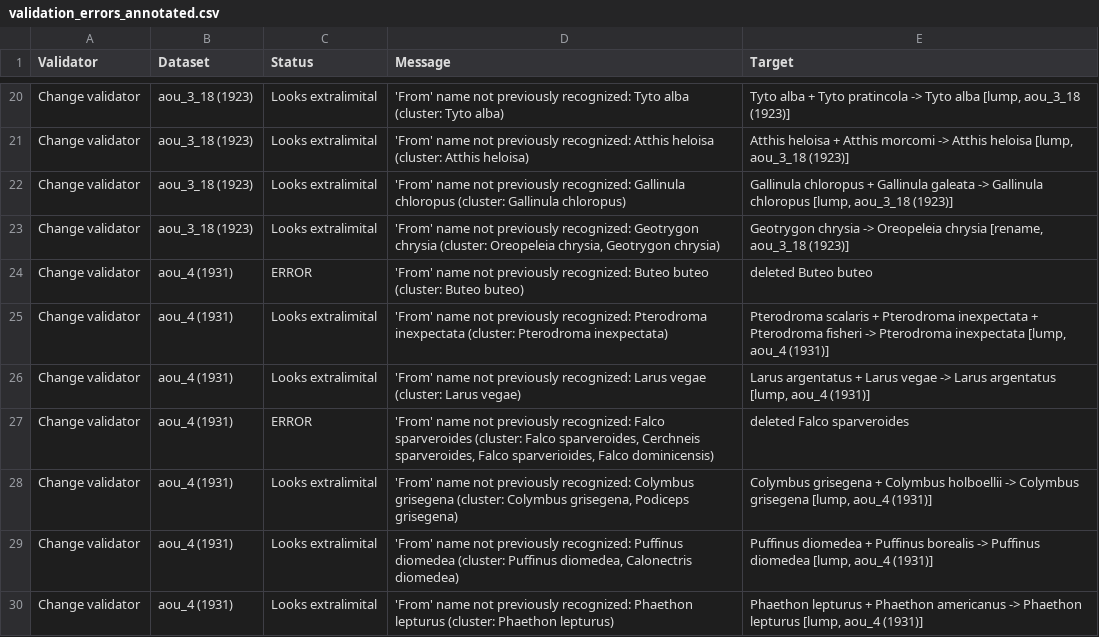
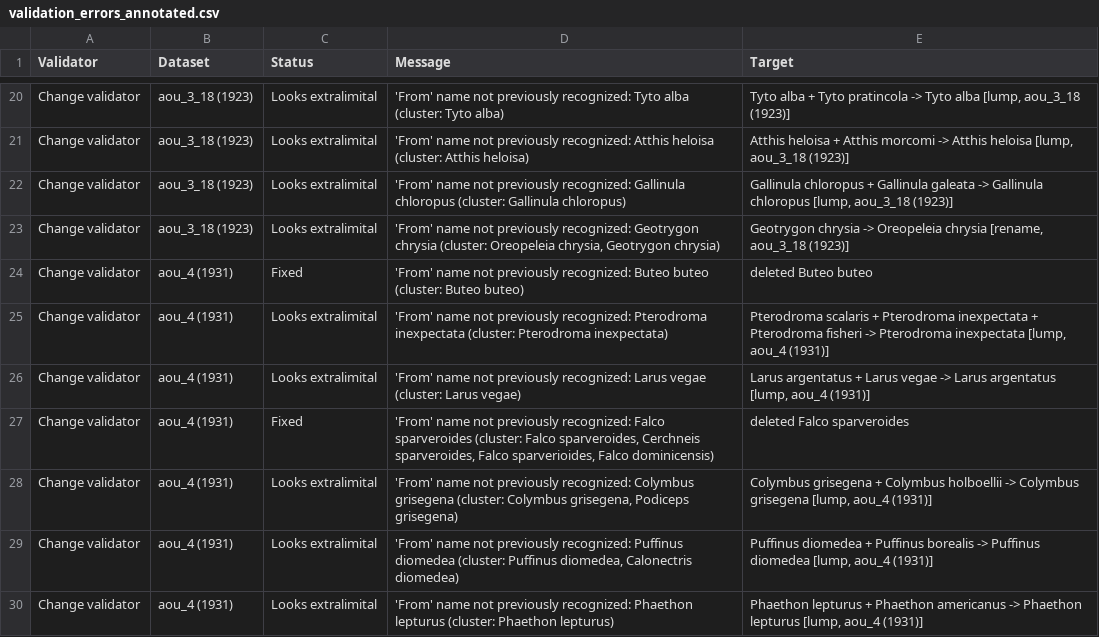
Before and after one commit to gaurav/aou_checklists, a CSV file: validation_errors/validation_errors_annotated.csv, drawn as a sheet; only a part is shown, gaps mark what is left out; the diff covers the shown part only.

```diff
--- a/validation_errors/validation_errors_annotated.csv
+++ b/validation_errors/validation_errors_annotated.csv
@@ -23,6 +23,6 @@ Change validator,aou_3_18 (1923),Looks extralimital,'From' name not previously r
 Change validator,aou_3_18 (1923),Looks extralimital,"'From' name not previously recognized: Geotrygon chrysia (cluster: Oreopeleia chrysia, Geotrygon chrysia)","Geotrygon chrysia -> Oreopeleia chrysia [rename, aou_3_18 (1923)]"
-Change validator,aou_4 (1931),ERROR,'From' name not previously recognized: Buteo buteo (cluster: Buteo buteo),deleted Buteo buteo
+Change validator,aou_4 (1931),Fixed,'From' name not previously recognized: Buteo buteo (cluster: Buteo buteo),deleted Buteo buteo
 Change validator,aou_4 (1931),Looks extralimital,'From' name not previously recognized: Pterodroma inexpectata (cluster: Pterodroma inexpectata),"Pterodroma scalaris + Pterodroma inexpectata + Pterodroma fisheri -> Pterodroma inexpectata [lump, aou_4 (1931)]"
 Change validator,aou_4 (1931),Looks extralimital,'From' name not previously recognized: Larus vegae (cluster: Larus vegae),"Larus argentatus + Larus vegae -> Larus argentatus [lump, aou_4 (1931)]"
-Change validator,aou_4 (1931),ERROR,"'From' name not previously recognized: Falco sparveroides (cluster: Falco sparveroides, Cerchneis sparveroides, Falco sparverioides, Falco dominicensis)",deleted Falco sparveroides
+Change validator,aou_4 (1931),Fixed,"'From' name not previously recognized: Falco sparveroides (cluster: Falco sparveroides, Cerchneis sparveroides, Falco sparverioides, Falco dominicensis)",deleted Falco sparveroides
 Change validator,aou_4 (1931),Looks extralimital,"'From' name not previously recognized: Colymbus grisegena (cluster: Colymbus grisegena, Podiceps grisegena)","Colymbus grisegena + Colymbus holboellii -> Colymbus grisegena [lump, aou_4 (1931)]"
```
Also changed, not shown: 35 edited cells elsewhere in this file, 1 other file.
